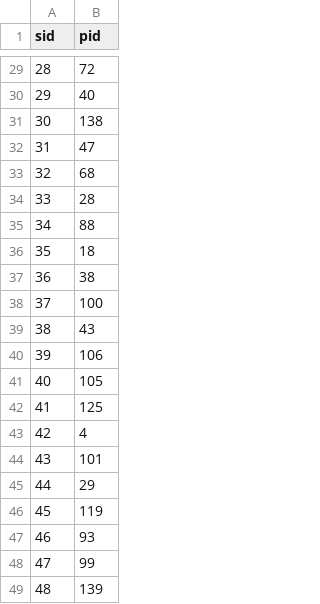
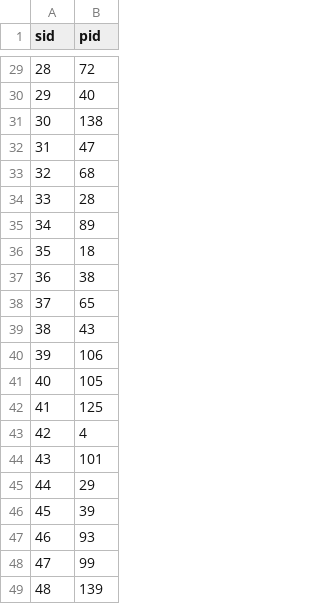
Before and after one commit to danikv/ElectronicTradingHW2, a CSV file: matching_task_mcp_data_1.csv, drawn as a sheet; only a part is shown, gaps mark what is left out.

```diff
--- a/matching_task_mcp_data_1.csv
+++ b/matching_task_mcp_data_1.csv
@@ -34,6 +34,6 @@ sid,pid
 33,28
-34,88
+34,89
 35,18
 36,38
-37,100
+37,65
 38,43
@@ -45,3 +45,3 @@ sid,pid
 44,29
-45,119
+45,39
 46,93
```
Also changed, not shown: matching_task_mcp_data_2.csv, matching_task_mcp_data_4.csv, 7 other files.
